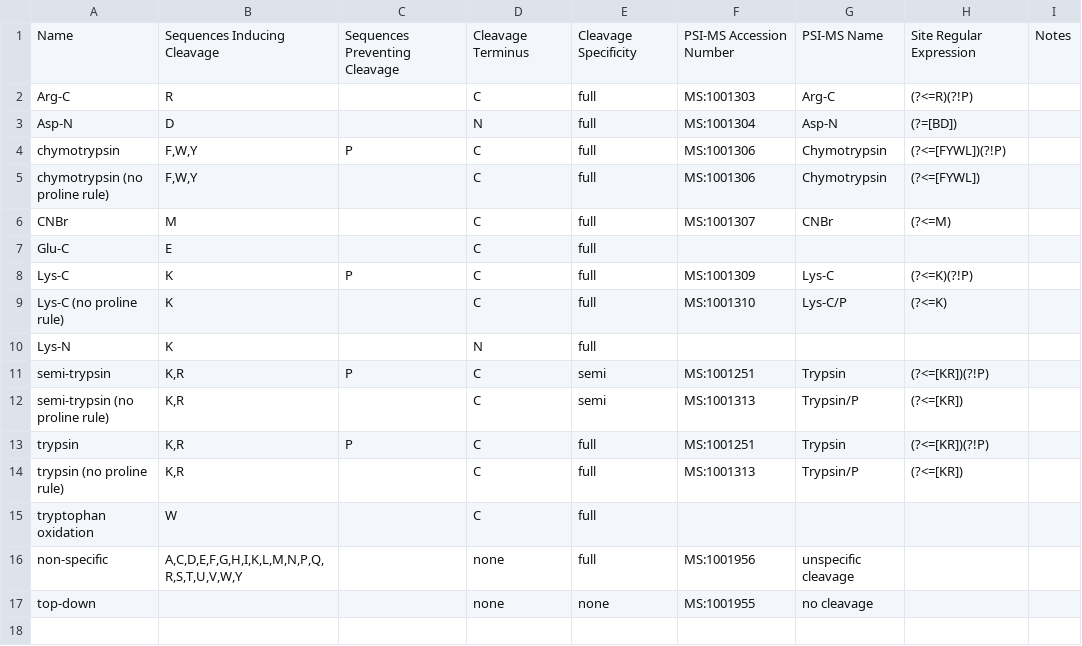
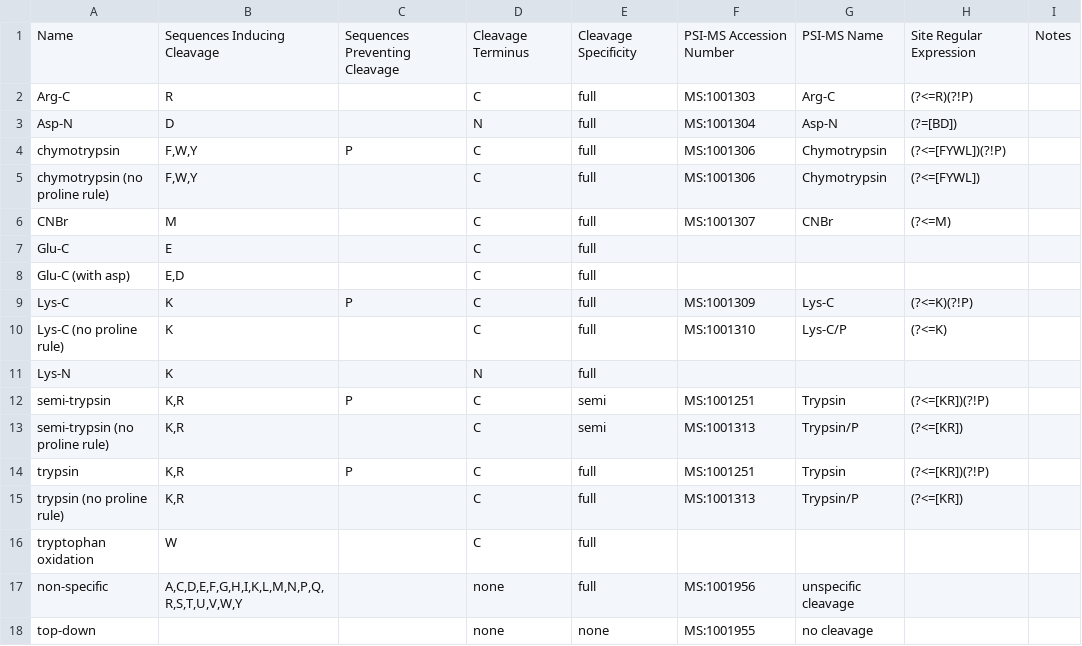
Before and after one commit to smith-chem-wisc/MetaMorpheus, a TSV file: OldInternalLogic/proteases.tsv, drawn as a sheet.

```diff
--- a/OldInternalLogic/proteases.tsv
+++ b/OldInternalLogic/proteases.tsv
@@ -7,2 +7,3 @@ CNBr	M		C	full	MS:1001307	CNBr	(?<=M)
 Glu-C	E		C	full				
+Glu-C (with asp)	E,D		C	full				
 Lys-C	K	P	C	full	MS:1001309	Lys-C	(?<=K)(?!P)	
```
Also changed, not shown: 6 other files.
